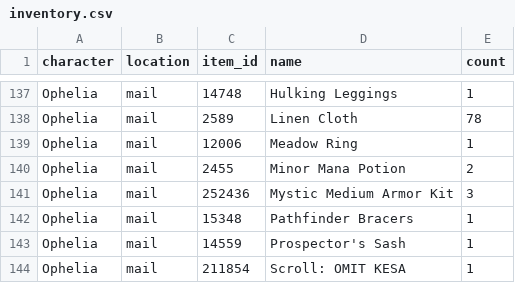
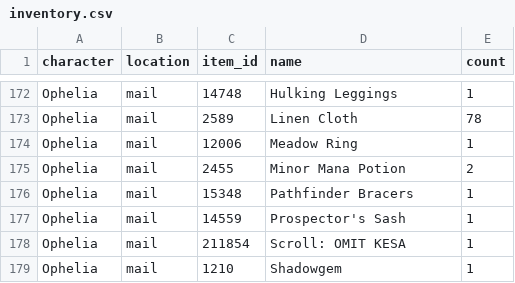
Before and after one commit to didenkodielectrics-alt/WFC-Suite, a CSV file: plan/inventory.csv, drawn as a sheet; only a part is shown, gaps mark what is left out; the shorter side is filled out with more unchanged rows; removed rows and columns are numbered as before the commit, all else as after; the diff covers the shown part only; the diff names each change by its address in the sheet, - before the commit and + after, or states it on an @@ line.

```diff
--- a/plan/inventory.csv
+++ b/plan/inventory.csv
-row 141: Ophelia | mail | 252436 | Mystic Medium Armor Kit | 3
```
Also changed, not shown: 36 added rows, 1 removed row and 9 edited cells elsewhere in this file, plan/characters.csv, 8 other files.
